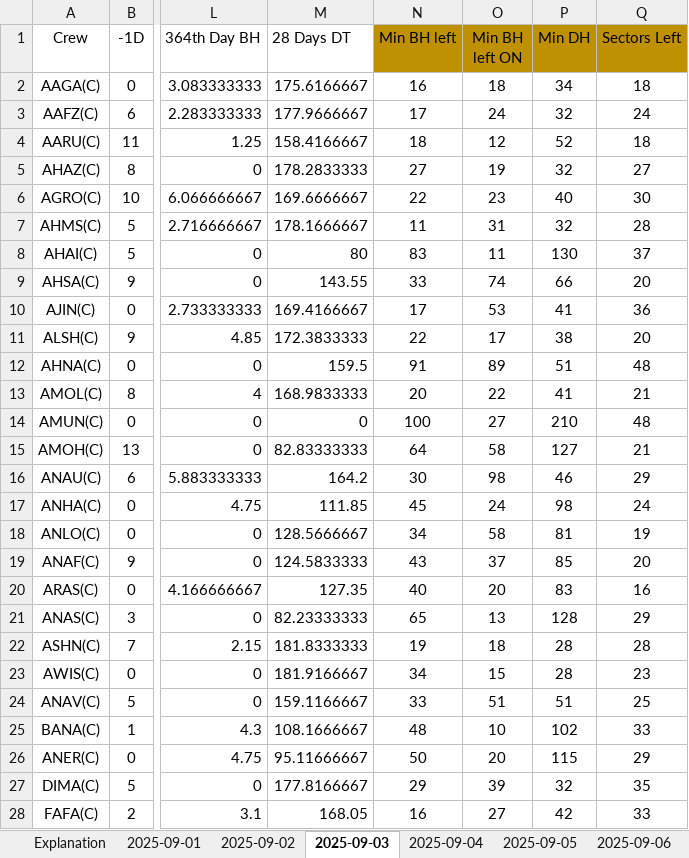
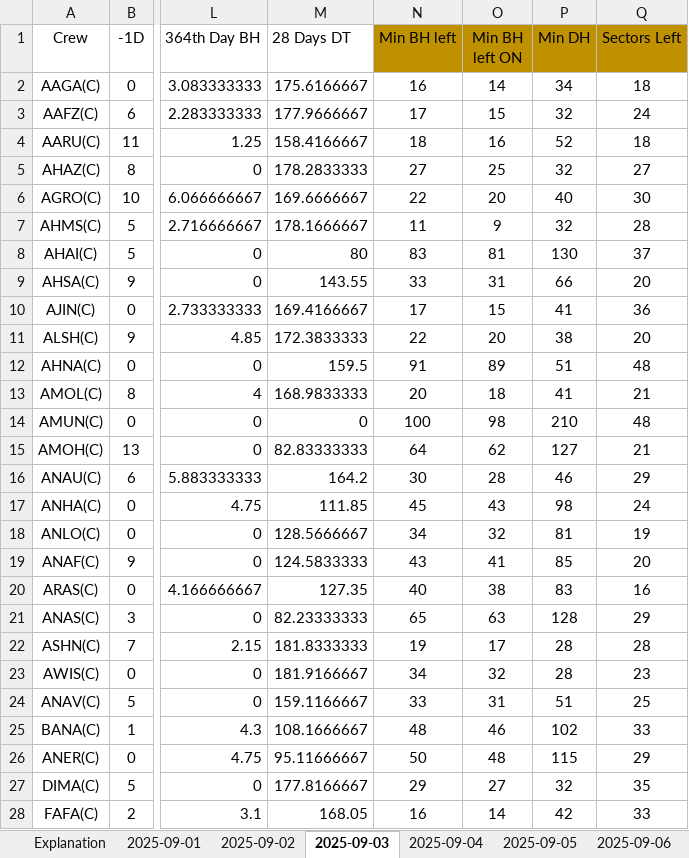
Before and after one commit to OnlymaldivesGit/POC-Validations, an Excel workbook: Crew Stats.xlsx, sheet 2025-09-03, drawn as a sheet; only a part is shown, gaps mark what is left out; values as stored, in another font and other column widths than the file's, no borders; conditional formats and table styles not drawn; the diff covers the shown part only; the diff names each change by its address in the sheet, - before the commit and + after, or states it on an @@ line.

```diff
--- a/Crew Stats.xlsx (sheet 2025-09-03)
+++ b/Crew Stats.xlsx (sheet 2025-09-03)
-O2 (Min BH left ON): 18
+O2 (Min BH left ON): 14
-O3 (Min BH left ON): 24
+O3 (Min BH left ON): 15
-O4 (Min BH left ON): 12
+O4 (Min BH left ON): 16
-O5 (Min BH left ON): 19
+O5 (Min BH left ON): 25
-O6 (Min BH left ON): 23
+O6 (Min BH left ON): 20
-O7 (Min BH left ON): 31
+O7 (Min BH left ON): 9
-O8 (Min BH left ON): 11
+O8 (Min BH left ON): 81
-O9 (Min BH left ON): 74
+O9 (Min BH left ON): 31
-O10 (Min BH left ON): 53
+O10 (Min BH left ON): 15
-O11 (Min BH left ON): 17
+O11 (Min BH left ON): 20
-O13 (Min BH left ON): 22
+O13 (Min BH left ON): 18
-O14 (Min BH left ON): 27
+O14 (Min BH left ON): 98
-O15 (Min BH left ON): 58
+O15 (Min BH left ON): 62
-O16 (Min BH left ON): 98
+O16 (Min BH left ON): 28
-O17 (Min BH left ON): 24
+O17 (Min BH left ON): 43
-O18 (Min BH left ON): 58
+O18 (Min BH left ON): 32
-O19 (Min BH left ON): 37
+O19 (Min BH left ON): 41
-O20 (Min BH left ON): 20
+O20 (Min BH left ON): 38
-O21 (Min BH left ON): 13
+O21 (Min BH left ON): 63
-O22 (Min BH left ON): 18
+O22 (Min BH left ON): 17
-O23 (Min BH left ON): 15
+O23 (Min BH left ON): 32
-O24 (Min BH left ON): 51
+O24 (Min BH left ON): 31
-O25 (Min BH left ON): 10
+O25 (Min BH left ON): 46
-O26 (Min BH left ON): 20
+O26 (Min BH left ON): 48
-O27 (Min BH left ON): 39
+O27 (Min BH left ON): 27
-O28 (Min BH left ON): 27
+O28 (Min BH left ON): 14
```
Also changed, not shown: 189 edited cells elsewhere in this sheet, sheet 2025-09-02, sheet 2025-09-07, sheet 2025-09-08, sheet 2025-09-05, sheet 2025-09-04, sheet 2025-09-06, formulas that keep their value.
